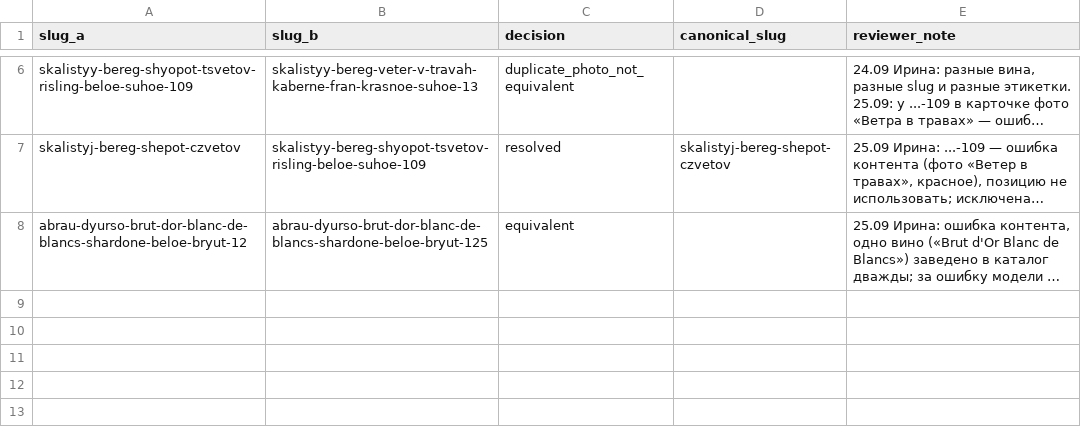
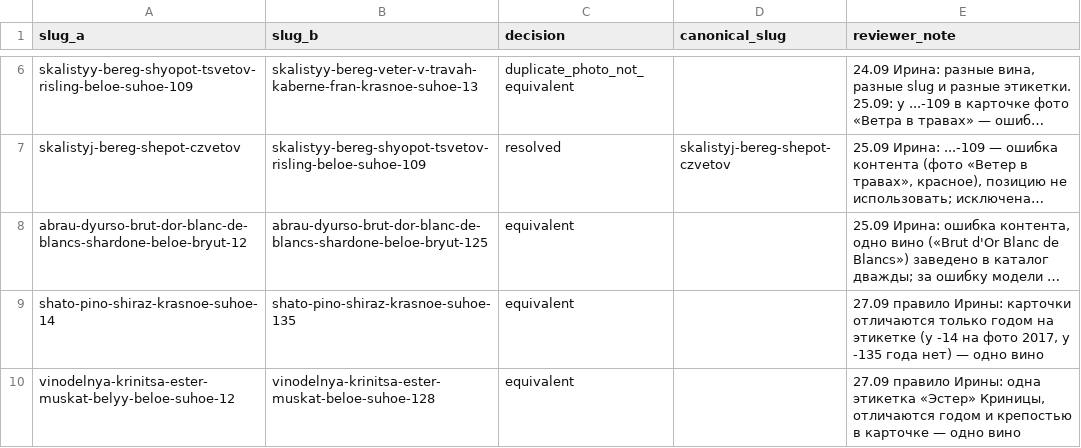
Before and after one commit to Izymka/rshb_my_wine_app, a CSV file: data/splits/catalog_slug_equivalences.csv, drawn as a sheet; only a part is shown, gaps mark what is left out; long unchanged cells end in …; the diff names each change by its address in the sheet, - before the commit and + after, or states it on an @@ line.

Commit message:
Правило года: вино той же этикетки другого года — то же вино. Группы года из каталога (18 групп, 39 карточек), год с этикетки выбирает карточку своего года, а без такой карточки больше не штрафует (vintage_match −1 только при соседе с прочитанным годом). Правило «этикетка подтверждена» — ответ ниже порога, границы из meta решающего слоя. OCR на полной вырезке этикетки (WINE_OCR_FULLRES) замерен на 196 живых кадрах train: различение близнецов не растёт, без ужатия p95 13.6 с — выключено. Шираз -14/-135 и Эстер -12/-128 — одно вино

```diff
--- a/data/splits/catalog_slug_equivalences.csv
+++ b/data/splits/catalog_slug_equivalences.csv
+row 9: shato-pino-shiraz-krasnoe-suhoe-14 | shato-pino-shiraz-krasnoe-suhoe-135 | equivalent |  | 27.09 правило Ирины: карточки отличаются только годом на этикетке (у -14 на фото 2017, у -135 года нет) — одно вино
+row 10: vinodelnya-krinitsa-ester-muskat-belyy-beloe-suhoe-12 | vinodelnya-krinitsa-ester-muskat-beloe-suhoe-128 | equivalent |  | 27.09 правило Ирины: одна этикетка «Эстер» Криницы, отличаются годом и крепостью в карточке — одно вино
```
Also changed, not shown: 10 other files.
